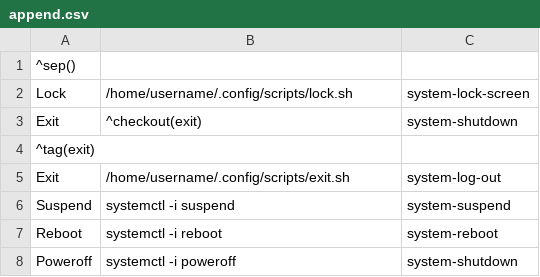
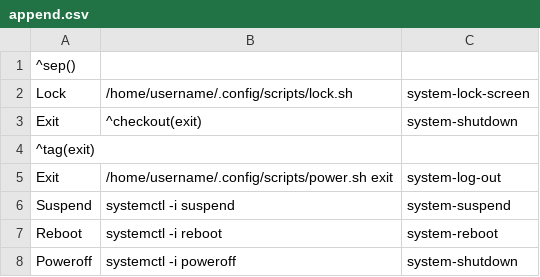
Before and after one commit to Koljasha/archlinux, a CSV file: config/jgmenu/append.csv, drawn as a sheet.

Commit message:
scripts: exit.sh to power.sh

```diff
--- a/config/jgmenu/append.csv
+++ b/config/jgmenu/append.csv
@@ -4,3 +4,3 @@ Exit,^checkout(exit),system-shutdown
 ^tag(exit)
-Exit,/home/username/.config/scripts/exit.sh,system-log-out
+Exit,/home/username/.config/scripts/power.sh exit,system-log-out
 Suspend,systemctl -i suspend,system-suspend
```
Also changed, not shown: 2 other files.
